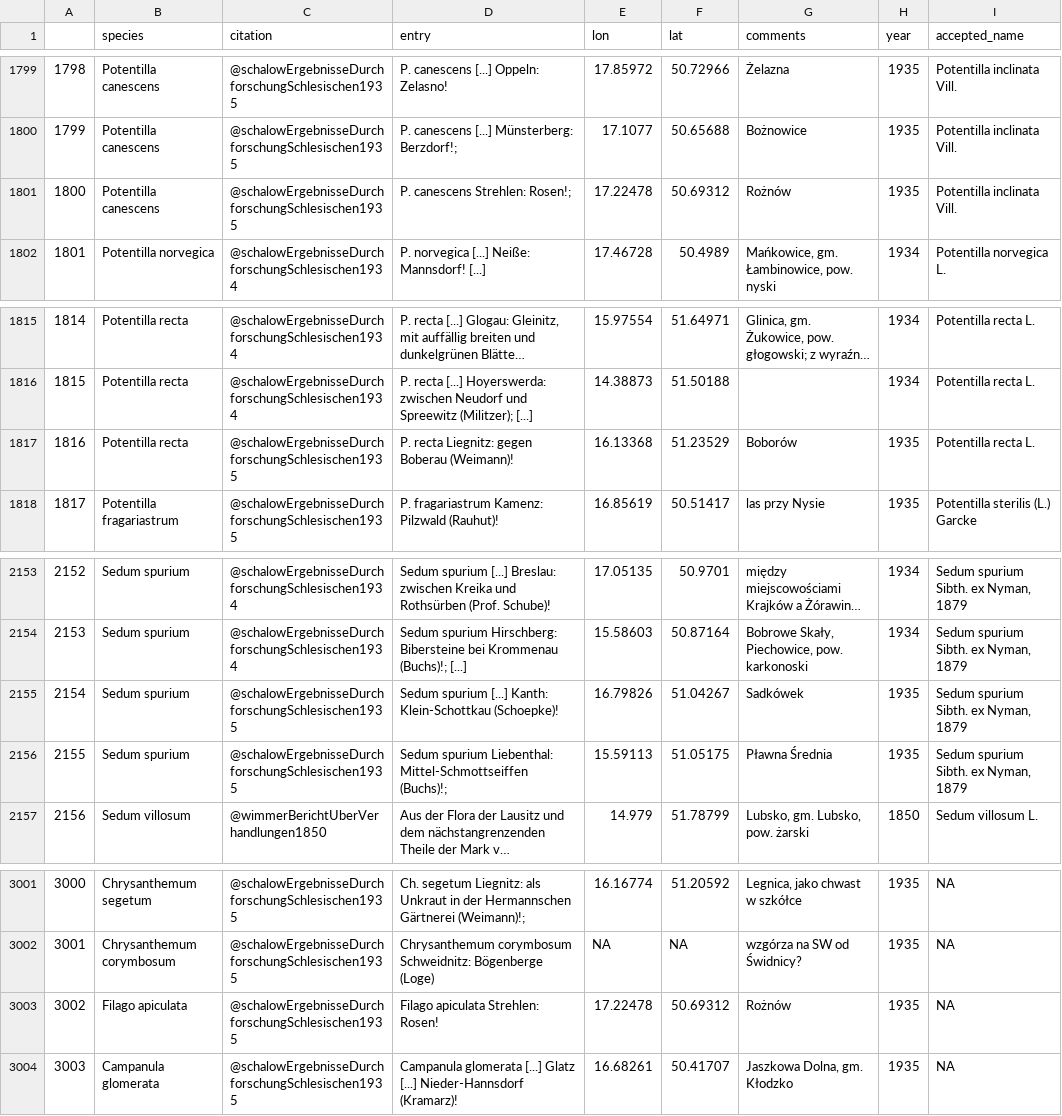
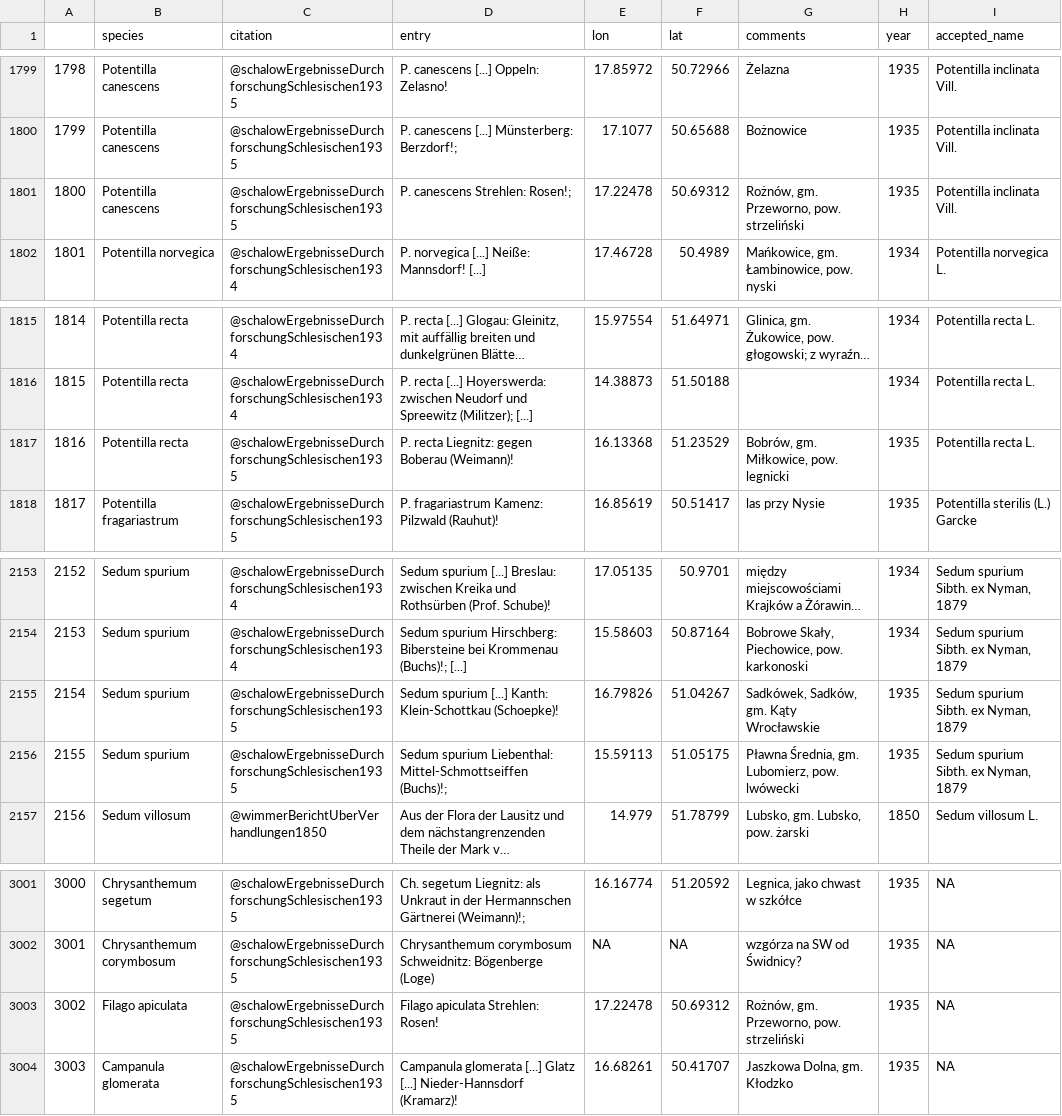
Before and after one commit to gsapijaszko/flora_sil, a CSV file: data/flora_sil.csv, drawn as a sheet; only a part is shown, gaps mark what is left out; long unchanged cells end in …; the diff names each change by its address in the sheet, - before the commit and + after, or states it on an @@ line.

```diff
--- a/data/flora_sil.csv
+++ b/data/flora_sil.csv
-G1801 (comments): Rożnów
+G1801 (comments): Rożnów, gm. Przeworno, pow. strzeliński
-G1817 (comments): Boborów
+G1817 (comments): Bobrów, gm. Miłkowice, pow. legnicki
-G2155 (comments): Sadkówek
+G2155 (comments): Sadkówek, Sadków, gm. Kąty Wrocławskie
-G2156 (comments): Pławna Średnia
+G2156 (comments): Pławna Średnia, gm. Lubomierz, pow. lwówecki
-G3003 (comments): Rożnów
+G3003 (comments): Rożnów, gm. Przeworno, pow. strzeliński
```
Also changed, not shown: 5 other files.
